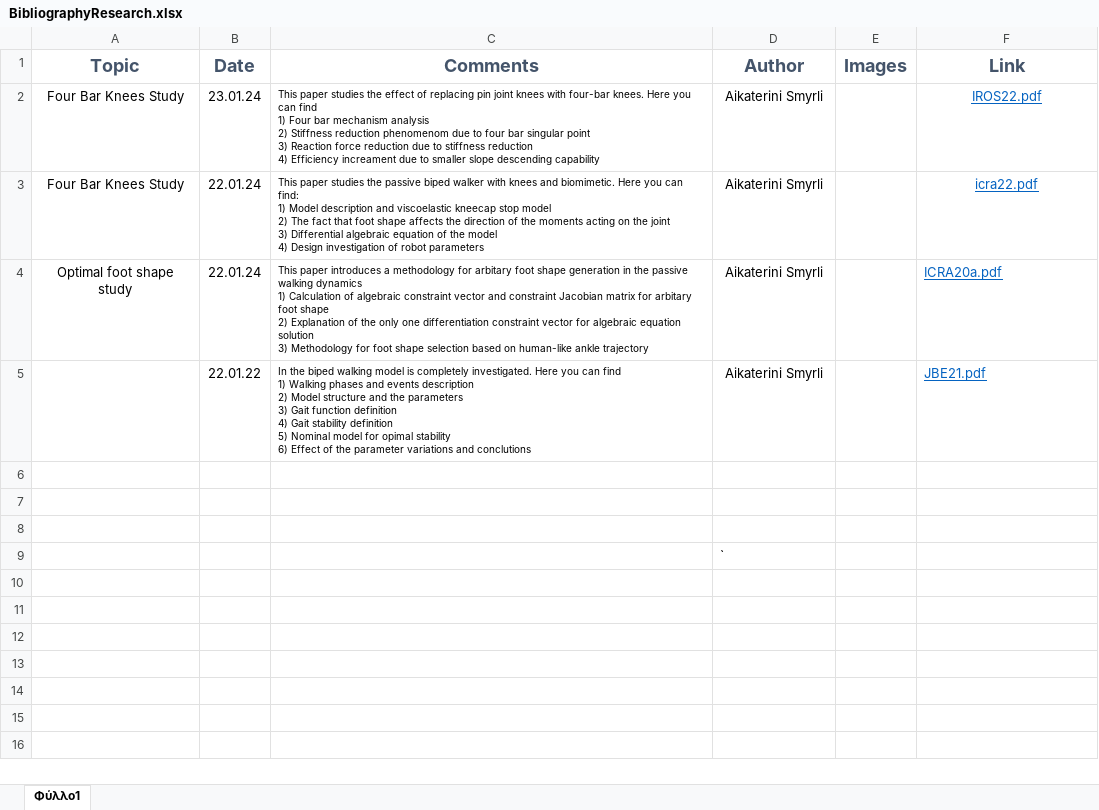
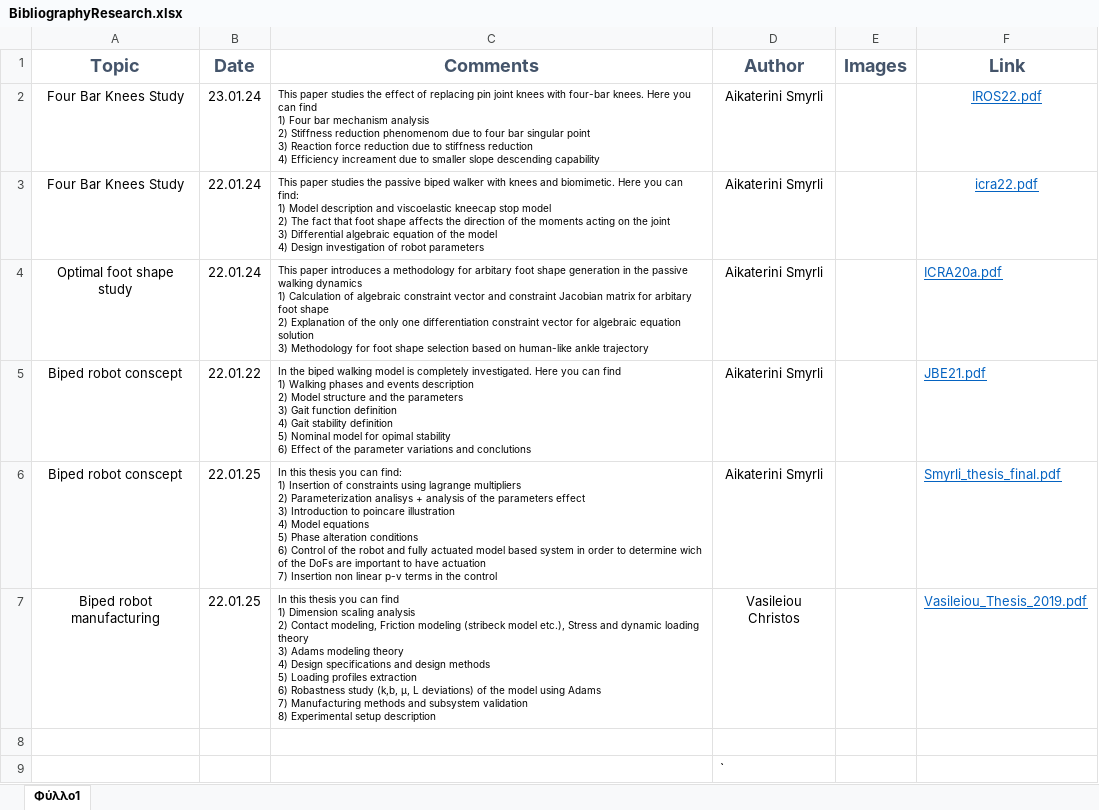
Before and after one commit to KantouniasA/BipedProject, an Excel workbook: Bibliography/BibliographyResearch.xlsx, sheet Φύλλο1, drawn as a sheet; values as stored, in another font and other column widths than the file's, no borders; charts and pictures not drawn; ↵ is a line break in a cell; the diff names each change by its address in the sheet, - before the commit and + after, or states it on an @@ line.

Commit message:
Smyrli and simatos thesis write down

```diff
--- a/Bibliography/BibliographyResearch.xlsx (sheet Φύλλο1)
+++ b/Bibliography/BibliographyResearch.xlsx (sheet Φύλλο1)
-A5 (Topic): (empty)
+A5 (Topic): Biped robot conscept
-row 6: (empty)
+row 6: Biped robot conscept | 22.01.25 | In this thesis you can find: ↵ 1) Insertion of constraints using lagrange multipliers ↵ 2) Parameterization analisys + analysis of the parameters effect ↵ 3) Introduction to poincare illustration ↵ 4) Model equations ↵ 5) Phase alteration conditions ↵ 6) Control of the robot and fully actuated model based system in order to determine wich of the DoFs are important to have actuation ↵ 7) Insertion non linear p-v terms in the control | Aikaterini Smyrli |  | Smyrli_thesis_final.pdf
-row 7: (empty)
+row 7: Biped robot manufacturing | 22.01.25 | In this thesis you can find ↵ 1) Dimension scaling analysis ↵ 2) Contact modeling, Friction modeling (stribeck model etc.), Stress and dynamic loading theory ↵ 3) Adams modeling theory ↵ 4) Design specifications and design methods ↵ 5) Loading profiles extraction ↵ 6) Robastness study (k,b, μ, L deviations) of the model using Adams ↵ 7) Manufacturing methods and subsystem validation ↵ 8) Experimental setup description | Vasileiou Christos |  | Vasileiou_Thesis_2019.pdf
```
Also changed, not shown: charts or pictures, 2 other files.
